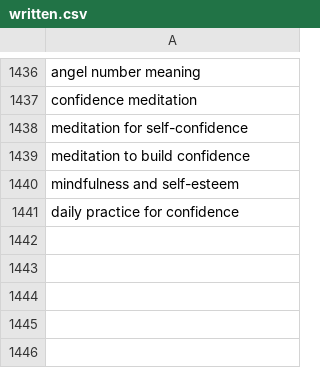
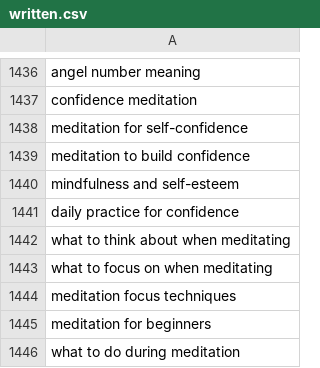
Before and after one commit to charliesheep7/demiwebsite, a CSV file: .claude/skills/demimanifest-blog-writer/written.csv, drawn as a sheet; only a part is shown, gaps mark what is left out; the diff names each change by its address in the sheet, - before the commit and + after, or states it on an @@ line.

```diff
--- a/.claude/skills/demimanifest-blog-writer/written.csv
+++ b/.claude/skills/demimanifest-blog-writer/written.csv
+row 1442: what to think about when meditating
+row 1443: what to focus on when meditating
+row 1444: meditation focus techniques
+row 1445: meditation for beginners
+row 1446: what to do during meditation
```
Also changed, not shown: 2 other files.
